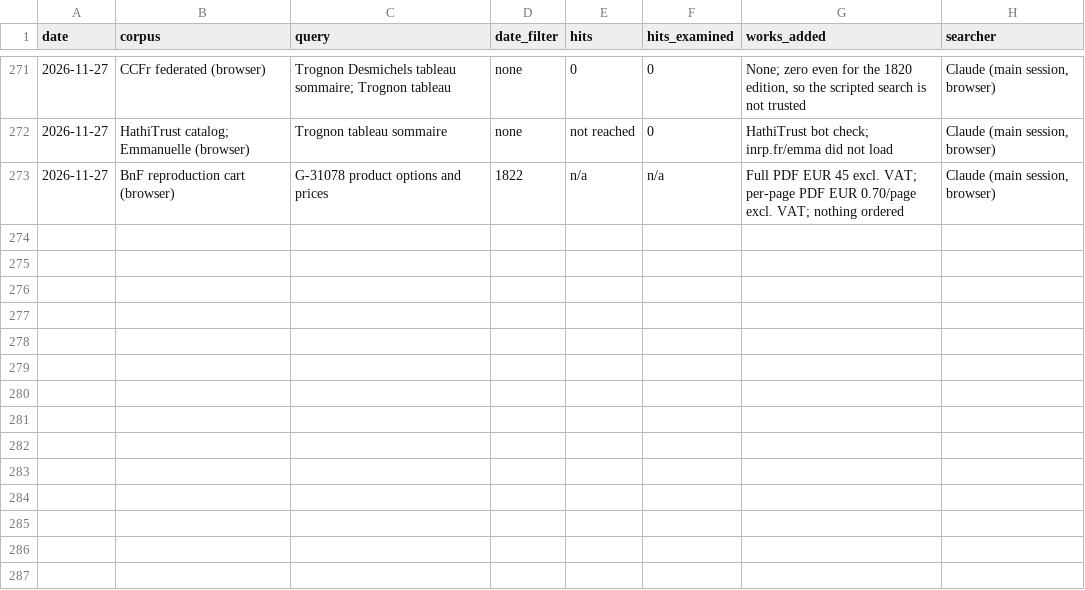
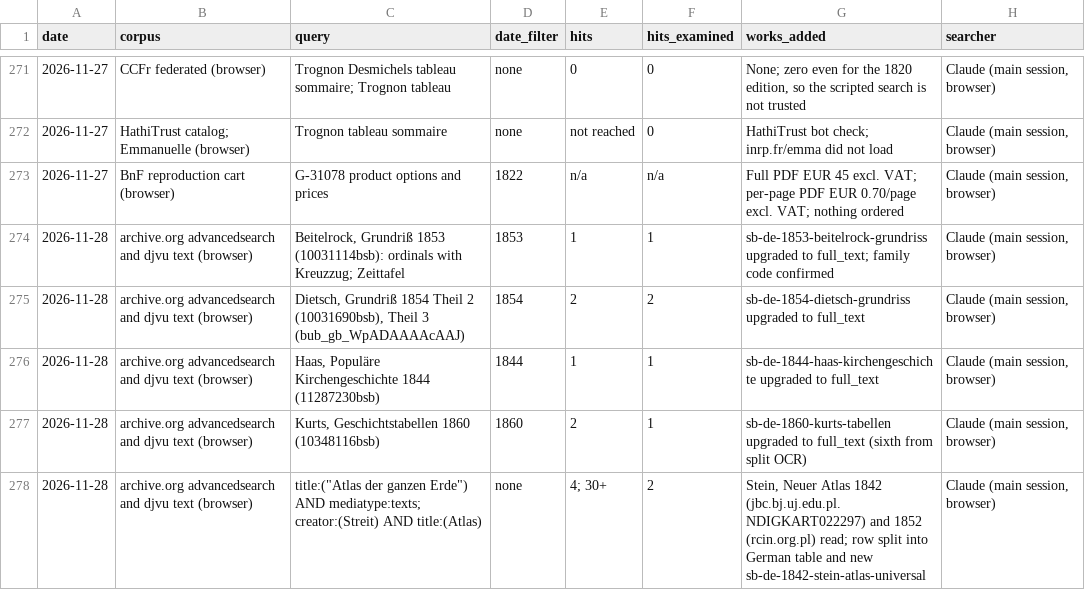
Before and after one commit to johngiebfried/who-numbered-the-crusades-, a CSV file: data/search_log.csv, drawn as a sheet; only a part is shown, gaps mark what is left out; the diff names each change by its address in the sheet, - before the commit and + after, or states it on an @@ line.

```diff
--- a/data/search_log.csv
+++ b/data/search_log.csv
+row 274: 2026-11-28 | archive.org advancedsearch and djvu text (browser) | Beitelrock, Grundriß 1853 (10031114bsb): ordinals with Kreuzzug; Zeittafel | 1853 | 1 | 1 | sb-de-1853-beitelrock-grundriss upgraded to full_text; family code confirmed | Claude (main session, browser)
+row 275: 2026-11-28 | archive.org advancedsearch and djvu text (browser) | Dietsch, Grundriß 1854 Theil 2 (10031690bsb), Theil 3 (bub_gb_WpADAAAAcAAJ) | 1854 | 2 | 2 | sb-de-1854-dietsch-grundriss upgraded to full_text | Claude (main session, browser)
+row 276: 2026-11-28 | archive.org advancedsearch and djvu text (browser) | Haas, Populäre Kirchengeschichte 1844 (11287230bsb) | 1844 | 1 | 1 | sb-de-1844-haas-kirchengeschichte upgraded to full_text | Claude (main session, browser)
+row 277: 2026-11-28 | archive.org advancedsearch and djvu text (browser) | Kurts, Geschichtstabellen 1860 (10348116bsb) | 1860 | 2 | 1 | sb-de-1860-kurts-tabellen upgraded to full_text (sixth from split OCR) | Claude (main session, browser)
+row 278: 2026-11-28 | archive.org advancedsearch and djvu text (browser) | title:("Atlas der ganzen Erde") AND mediatype:texts; creator:(Streit) AND title:(Atlas) | none | 4; 30+ | 2 | Stein, Neuer Atlas 1842 (jbc.bj.uj.edu.pl.NDIGKART022297) and 1852 (rcin.org.pl) read; row split into German table and new sb-de-1842-stein-atlas-universal | Claude (main session, browser)
```
Also changed, not shown: data/strand_b/entries_de.csv, 5 other files.
